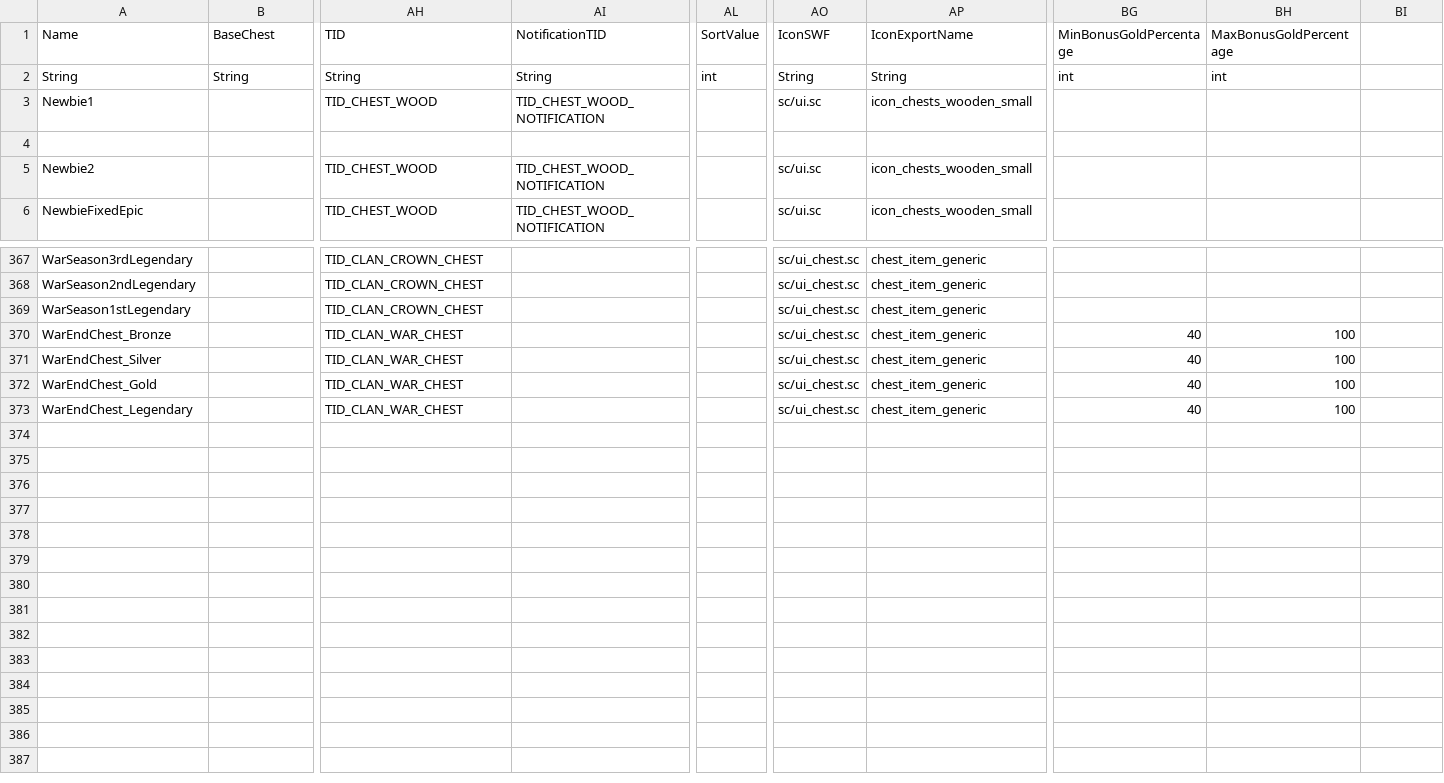
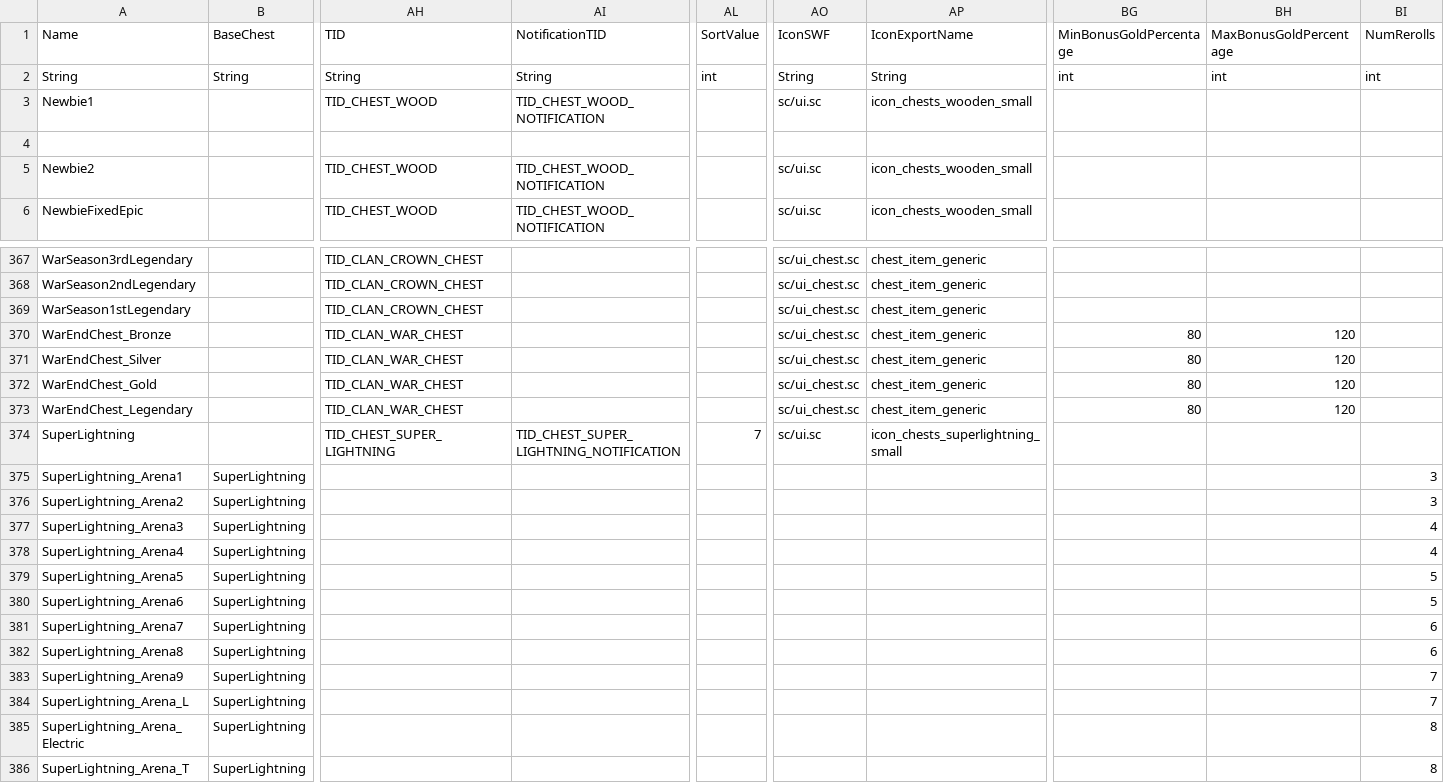
Before and after one commit to smlbiobot/cr-csv, a CSV file: assets/csv_logic/treasure_chests.csv, drawn as a sheet; only a part is shown, gaps mark what is left out; rows hold the shown columns only; the diff covers the shown part only; the diff names each change by its address in the sheet, - before the commit and + after, or states it on an @@ line.

```diff
--- a/assets/csv_logic/treasure_chests.csv
+++ b/assets/csv_logic/treasure_chests.csv
-BI1: (empty)
+BI1: NumRerolls
-BI2 (NumRerolls): (empty)
+BI2 (NumRerolls): int
-BG370:BG373 (MinBonusGoldPercentage): 40
+BG370:BG373 (MinBonusGoldPercentage): 80
-BH370:BH373 (MaxBonusGoldPercentage): 100
+BH370:BH373 (MaxBonusGoldPercentage): 120
+row 374: SuperLightning |  | TID_CHEST_SUPER_LIGHTNING | TID_CHEST_SUPER_LIGHTNING_NOTIFICATION | 7 | sc/ui.sc | icon_chests_superlightning_small
+row 375: SuperLightning_Arena1 | SuperLightning |  |  |  |  |  |  |  | 3
+row 376: SuperLightning_Arena2 | SuperLightning |  |  |  |  |  |  |  | 3
+row 377: SuperLightning_Arena3 | SuperLightning |  |  |  |  |  |  |  | 4
+row 378: SuperLightning_Arena4 | SuperLightning |  |  |  |  |  |  |  | 4
+row 379: SuperLightning_Arena5 | SuperLightning |  |  |  |  |  |  |  | 5
+row 380: SuperLightning_Arena6 | SuperLightning |  |  |  |  |  |  |  | 5
+row 381: SuperLightning_Arena7 | SuperLightning |  |  |  |  |  |  |  | 6
+row 382: SuperLightning_Arena8 | SuperLightning |  |  |  |  |  |  |  | 6
+row 383: SuperLightning_Arena9 | SuperLightning |  |  |  |  |  |  |  | 7
+row 384: SuperLightning_Arena_L | SuperLightning |  |  |  |  |  |  |  | 7
+row 385: SuperLightning_Arena_Electric | SuperLightning |  |  |  |  |  |  |  | 8
+row 386: SuperLightning_Arena_T | SuperLightning |  |  |  |  |  |  |  | 8
```
Also changed, not shown: 60 edited cells elsewhere in this file, assets/csv_logic/buildings.csv, assets/csv_logic/event_category_object_definitions.csv, 39 other files.
